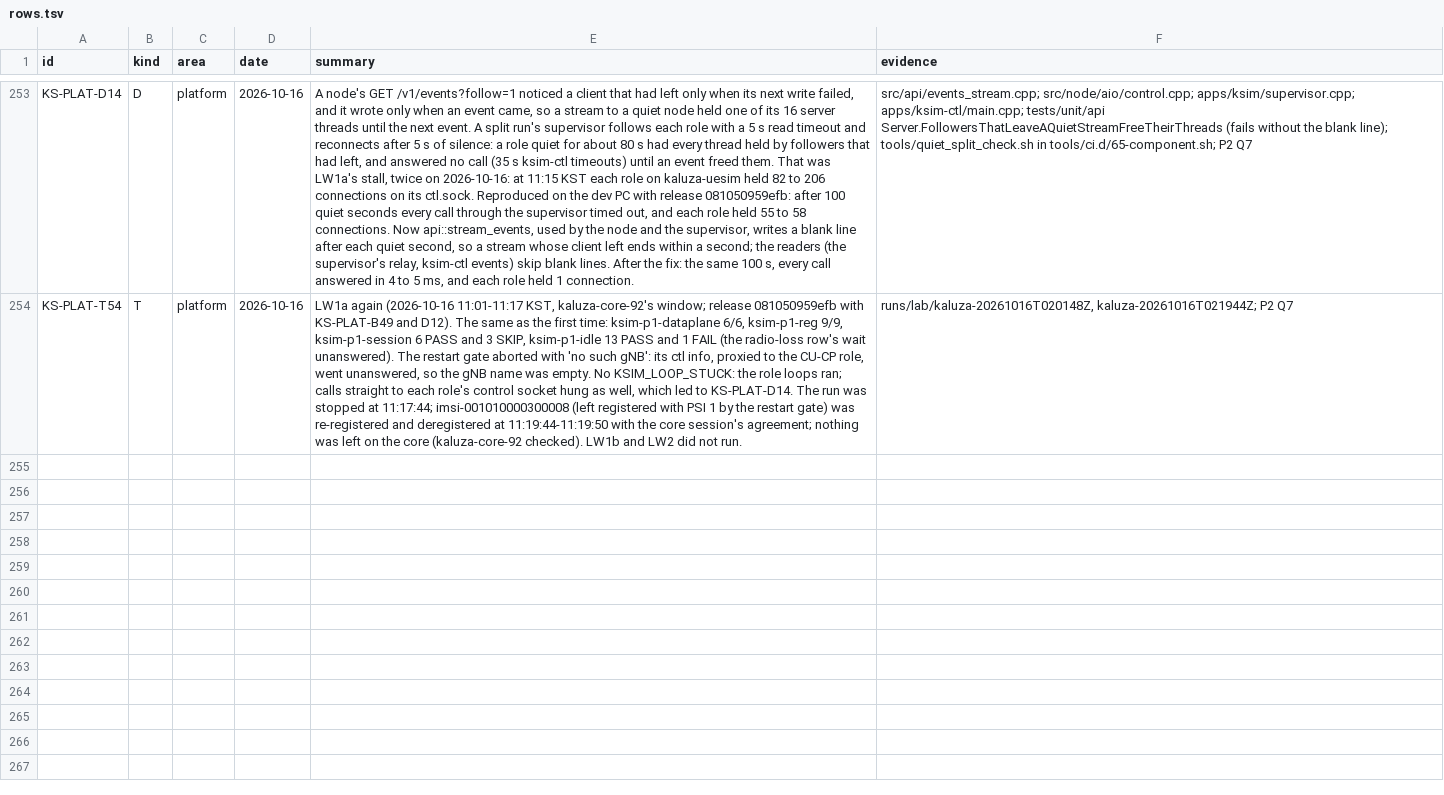
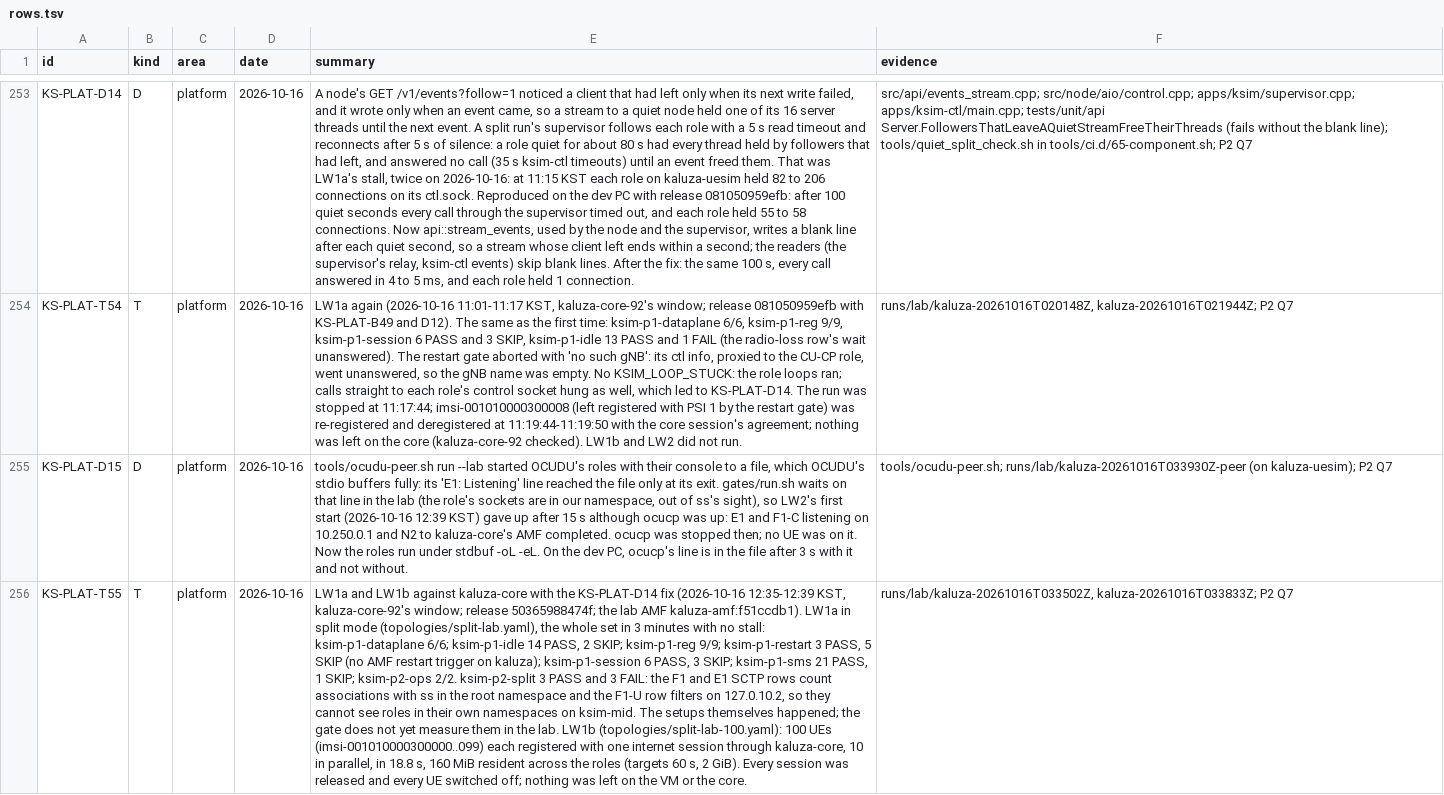
Before and after one commit to adijuliawan/kaluza-sim, a TSV file: docs/compliance/rows.tsv, drawn as a sheet; only a part is shown, gaps mark what is left out; the diff names each change by its address in the sheet, - before the commit and + after, or states it on an @@ line.

Commit message:
P2 Q7: OCUDU line-buffered in the lab; LW1a and LW1b passed
LW1a and LW1b passed against kaluza-core with the KS-PLAT-D14 fix
(2026-10-16 12:35-12:39 KST; KS-PLAT-T55):
- LW1a ran the P1 row set in split mode in 3 minutes with no stall.
  Three split-gate rows count SCTP and F1-U as on the dev PC and do
  not yet see roles in their own namespaces.
- LW1b registered 100 UEs with one session each, 10 in parallel, in
  18.8 s, using 160 MiB.

LW2's first start gave up although OCUDU's CU-CP was up. Its console
to a file is fully buffered, so the "E1: Listening" line gates/run.sh
waits on reached the file only at exit. tools/ocudu-peer.sh run --lab
now starts the roles under stdbuf -oL -eL (KS-PLAT-D15).

The provenance database is rebuilt for kaluza-core's new HEAD
(671c7c89); still no matches.

```diff
--- a/docs/compliance/rows.tsv
+++ b/docs/compliance/rows.tsv
+row 255: KS-PLAT-D15 | D | platform | 2026-10-16 | tools/ocudu-peer.sh run --lab started OCUDU's roles with their console to a file, which OCUDU's stdio buffers fully: its 'E1: Listening' line reached the file only at its exit. gates/run.sh waits on that line in the lab (the role's sockets are in our namespace, out of ss's sight), so LW2's first start (2026-10-16 12:39 KST) gave up after 15 s although ocucp was up: E1 and F1-C listening on 10.250.0.1 and N2 to kaluza-core's AMF completed. ocucp was stopped then; no UE was on it. Now the roles run under stdbuf -oL -eL. On the dev PC, ocucp's line is in the file after 3 s with it and not without. | tools/ocudu-peer.sh; runs/lab/kaluza-20261016T033930Z-peer (on kaluza-uesim); P2 Q7
+row 256: KS-PLAT-T55 | T | platform | 2026-10-16 | LW1a and LW1b against kaluza-core with the KS-PLAT-D14 fix (2026-10-16 12:35-12:39 KST, kaluza-core-92's window; release 50365988474f; the lab AMF kaluza-amf:f51ccdb1). LW1a in split mode (topologies/split-lab.yaml), the whole set in 3 minutes with no stall: ksim-p1-dataplane 6/6; ksim-p1-idle 14 PASS, 2 SKIP; ksim-p1-reg 9/9; ksim-p1-restart 3 PASS, 5 SKIP (no AMF restart trigger on kaluza); ksim-p1-session 6 PASS, 3 SKIP; ksim-p1-sms 21 PASS, 1 SKIP; ksim-p2-ops 2/2. ksim-p2-split 3 PASS and 3 FAIL: the F1 and E1 SCTP rows count associations with ss in the root namespace and the F1-U row filters on 127.0.10.2, so they cannot see roles in their own namespaces on ksim-mid. The setups themselves happened; the gate does not yet measure them in the lab. LW1b (topologies/split-lab-100.yaml): 100 UEs (imsi-001010000300000..099) each registered with one internet session through kaluza-core, 10 in parallel, in 18.8 s, 160 MiB resident across the roles (targets 60 s, 2 GiB). Every session was released and every UE switched off; nothing was left on the VM or the core. | runs/lab/kaluza-20261016T033502Z, kaluza-20261016T033833Z; P2 Q7
```
Also changed, not shown: tools/provenance/manifest.tsv, 2 other files.
